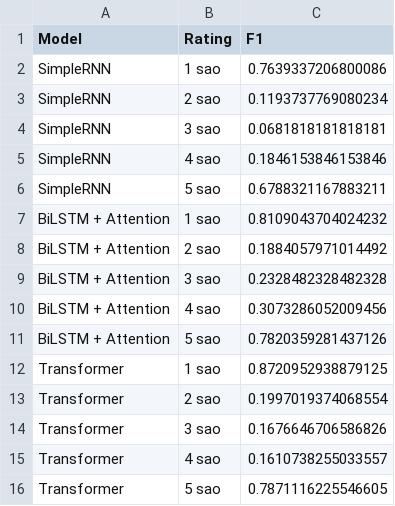
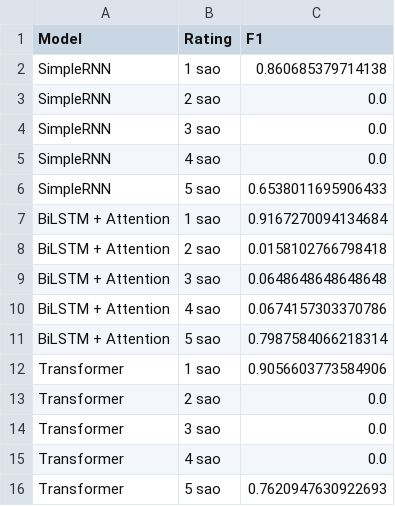
Before and after one commit to nguyenphongg233/BiLSTMnAttention-For-Sentiment-Analysis, a CSV file: outputs/comparison/per_class_f1.csv, drawn as a sheet.

```diff
--- a/outputs/comparison/per_class_f1.csv
+++ b/outputs/comparison/per_class_f1.csv
@@ -1,16 +1,16 @@
 Model,Rating,F1
-SimpleRNN,1 sao,0.7639337206800086
-SimpleRNN,2 sao,0.1193737769080234
-SimpleRNN,3 sao,0.0681818181818181
-SimpleRNN,4 sao,0.1846153846153846
-SimpleRNN,5 sao,0.6788321167883211
-BiLSTM + Attention,1 sao,0.8109043704024232
-BiLSTM + Attention,2 sao,0.1884057971014492
-BiLSTM + Attention,3 sao,0.2328482328482328
-BiLSTM + Attention,4 sao,0.3073286052009456
-BiLSTM + Attention,5 sao,0.7820359281437126
-Transformer,1 sao,0.8720952938879125
-Transformer,2 sao,0.1997019374068554
-Transformer,3 sao,0.1676646706586826
-Transformer,4 sao,0.1610738255033557
-Transformer,5 sao,0.7871116225546605
+SimpleRNN,1 sao,0.860685379714138
+SimpleRNN,2 sao,0.0
+SimpleRNN,3 sao,0.0
+SimpleRNN,4 sao,0.0
+SimpleRNN,5 sao,0.6538011695906433
+BiLSTM + Attention,1 sao,0.9167270094134684
+BiLSTM + Attention,2 sao,0.0158102766798418
+BiLSTM + Attention,3 sao,0.0648648648648648
+BiLSTM + Attention,4 sao,0.0674157303370786
+BiLSTM + Attention,5 sao,0.7987584066218314
+Transformer,1 sao,0.9056603773584906
+Transformer,2 sao,0.0
+Transformer,3 sao,0.0
+Transformer,4 sao,0.0
+Transformer,5 sao,0.7620947630922693
```
Also changed, not shown: outputs/bilstm_attention/history.csv, outputs/rnn/classification_report.csv, 37 other files.
